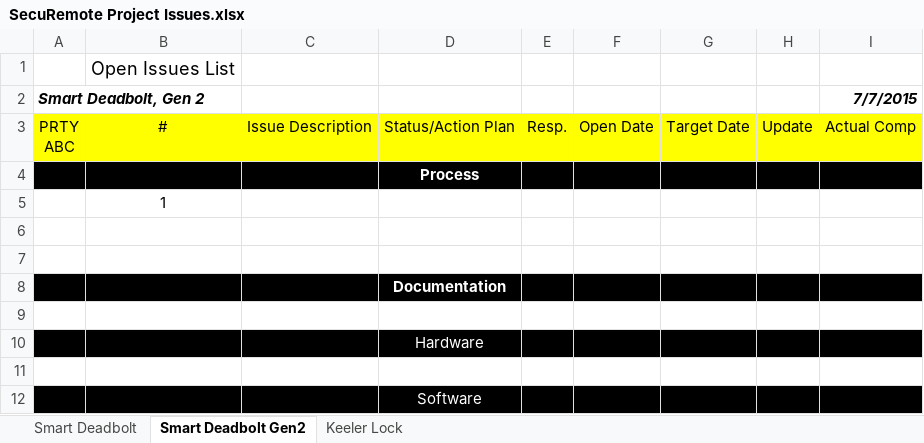
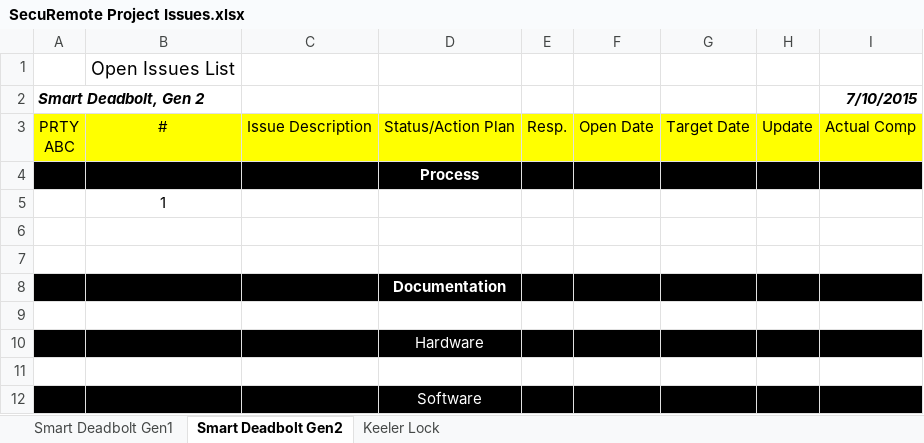
Before and after one commit to dbaughman1230/SecuRemote, an Excel workbook: Project Tracking/SecuRemote Project Issues.xlsx, sheet Smart Deadbolt Gen2, drawn as a sheet; values as stored, in another font and other column widths than the file's, no borders; the diff names each change by its address in the sheet, - before the commit and + after, or states it on an @@ line.

Commit message:
Updated Smart Deadbolt Gen1 tab
Closed some low priority issues, updated the status of the production
tester

```diff
--- a/Project Tracking/SecuRemote Project Issues.xlsx (sheet Smart Deadbolt Gen2)
+++ b/Project Tracking/SecuRemote Project Issues.xlsx (sheet Smart Deadbolt Gen2)
-sheet tab: Smart Deadbolt
+sheet tab: Smart Deadbolt Gen1
-I2: 7/7/2015
+I2: 7/10/2015
```
Also changed, not shown: sheet Smart Deadbolt Gen1, sheet Keeler Lock.
